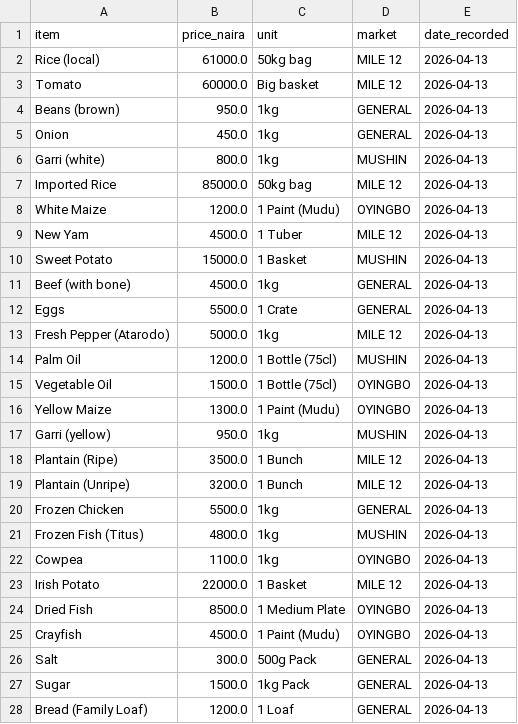
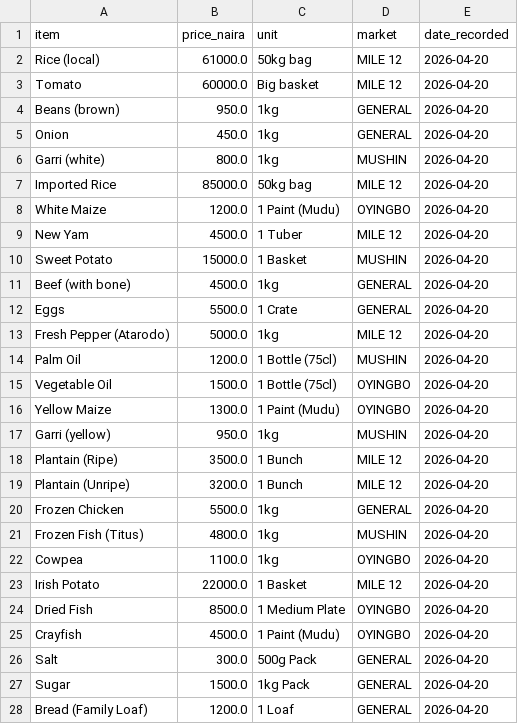
Before and after one commit to Sarahtancredi01/NGR_Food_Price_Pipeline, a CSV file: include/food_prices_cleaned.csv, drawn as a sheet; only a part is shown; the diff covers the shown part only.

Commit message:
Successfully ran ETL locally and updated cleaned food price data

```diff
--- a/include/food_prices_cleaned.csv
+++ b/include/food_prices_cleaned.csv
@@ -1,28 +1,28 @@
 item,price_naira,unit,market,date_recorded
-Rice (local),61000.0,50kg bag,MILE 12,2026-04-13
-Tomato,60000.0,Big basket,MILE 12,2026-04-13
-Beans (brown),950.0,1kg,GENERAL,2026-04-13
-Onion,450.0,1kg,GENERAL,2026-04-13
-Garri (white),800.0,1kg,MUSHIN,2026-04-13
-Imported Rice,85000.0,50kg bag,MILE 12,2026-04-13
-White Maize,1200.0,1 Paint (Mudu),OYINGBO,2026-04-13
-New Yam,4500.0,1 Tuber,MILE 12,2026-04-13
-Sweet Potato,15000.0,1 Basket,MUSHIN,2026-04-13
-Beef (with bone),4500.0,1kg,GENERAL,2026-04-13
-Eggs,5500.0,1 Crate,GENERAL,2026-04-13
-Fresh Pepper (Atarodo),5000.0,1kg,MILE 12,2026-04-13
-Palm Oil,1200.0,1 Bottle (75cl),MUSHIN,2026-04-13
-Vegetable Oil,1500.0,1 Bottle (75cl),OYINGBO,2026-04-13
-Yellow Maize,1300.0,1 Paint (Mudu),OYINGBO,2026-04-13
-Garri (yellow),950.0,1kg,MUSHIN,2026-04-13
-Plantain (Ripe),3500.0,1 Bunch,MILE 12,2026-04-13
-Plantain (Unripe),3200.0,1 Bunch,MILE 12,2026-04-13
-Frozen Chicken,5500.0,1kg,GENERAL,2026-04-13
-Frozen Fish (Titus),4800.0,1kg,MUSHIN,2026-04-13
-Cowpea,1100.0,1kg,OYINGBO,2026-04-13
-Irish Potato,22000.0,1 Basket,MILE 12,2026-04-13
-Dried Fish,8500.0,1 Medium Plate,OYINGBO,2026-04-13
-Crayfish,4500.0,1 Paint (Mudu),OYINGBO,2026-04-13
-Salt,300.0,500g Pack,GENERAL,2026-04-13
-Sugar,1500.0,1kg Pack,GENERAL,2026-04-13
-Bread (Family Loaf),1200.0,1 Loaf,GENERAL,2026-04-13
+Rice (local),61000.0,50kg bag,MILE 12,2026-04-20
+Tomato,60000.0,Big basket,MILE 12,2026-04-20
+Beans (brown),950.0,1kg,GENERAL,2026-04-20
+Onion,450.0,1kg,GENERAL,2026-04-20
+Garri (white),800.0,1kg,MUSHIN,2026-04-20
+Imported Rice,85000.0,50kg bag,MILE 12,2026-04-20
+White Maize,1200.0,1 Paint (Mudu),OYINGBO,2026-04-20
+New Yam,4500.0,1 Tuber,MILE 12,2026-04-20
+Sweet Potato,15000.0,1 Basket,MUSHIN,2026-04-20
+Beef (with bone),4500.0,1kg,GENERAL,2026-04-20
+Eggs,5500.0,1 Crate,GENERAL,2026-04-20
+Fresh Pepper (Atarodo),5000.0,1kg,MILE 12,2026-04-20
+Palm Oil,1200.0,1 Bottle (75cl),MUSHIN,2026-04-20
+Vegetable Oil,1500.0,1 Bottle (75cl),OYINGBO,2026-04-20
+Yellow Maize,1300.0,1 Paint (Mudu),OYINGBO,2026-04-20
+Garri (yellow),950.0,1kg,MUSHIN,2026-04-20
+Plantain (Ripe),3500.0,1 Bunch,MILE 12,2026-04-20
+Plantain (Unripe),3200.0,1 Bunch,MILE 12,2026-04-20
+Frozen Chicken,5500.0,1kg,GENERAL,2026-04-20
+Frozen Fish (Titus),4800.0,1kg,MUSHIN,2026-04-20
+Cowpea,1100.0,1kg,OYINGBO,2026-04-20
+Irish Potato,22000.0,1 Basket,MILE 12,2026-04-20
+Dried Fish,8500.0,1 Medium Plate,OYINGBO,2026-04-20
+Crayfish,4500.0,1 Paint (Mudu),OYINGBO,2026-04-20
+Salt,300.0,500g Pack,GENERAL,2026-04-20
+Sugar,1500.0,1kg Pack,GENERAL,2026-04-20
+Bread (Family Loaf),1200.0,1 Loaf,GENERAL,2026-04-20
```
Also changed, not shown: 5 edited cells elsewhere in this file, 1 other file.
